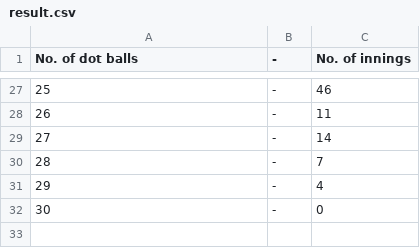
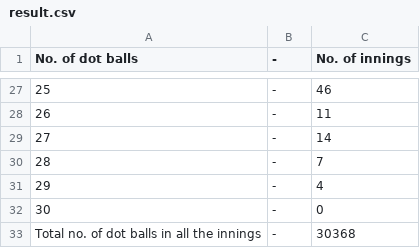
Before and after one commit to pradeepmondal/PowerPlayAnalysis, a CSV file: result.csv, drawn as a sheet; only a part is shown, gaps mark what is left out.

Commit message:
total no. of dot balls calculated and rendered in result.csv

```diff
--- a/result.csv
+++ b/result.csv
@@ -32 +32,2 @@ No. of dot balls,-,No. of innings
 30,-,0
+Total no. of dot balls in all the innings,-,30368
```
Also changed, not shown: 1 other file.
